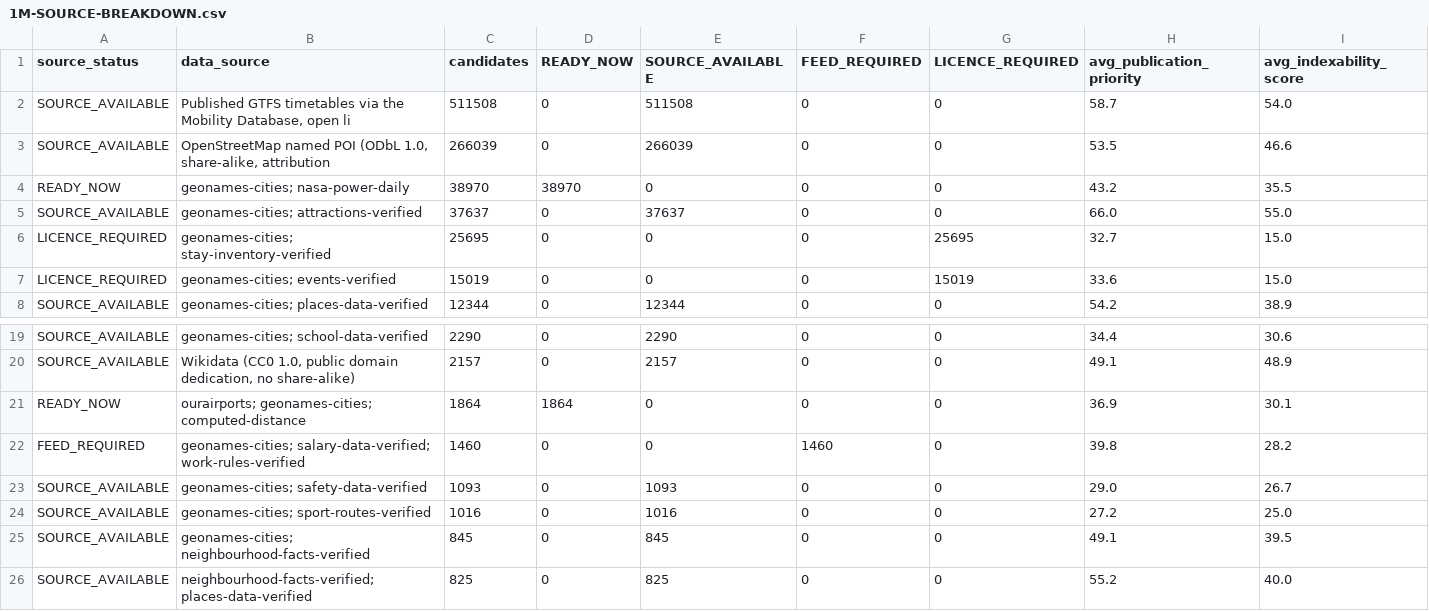
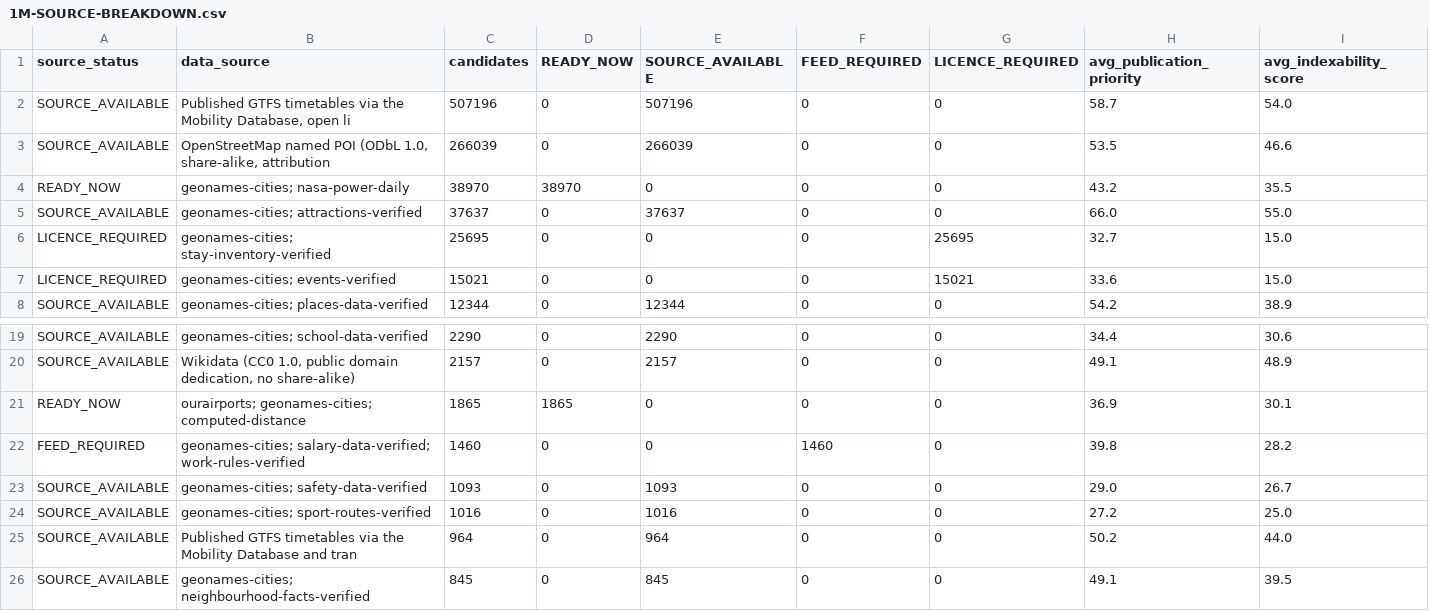
Before and after one commit to Tradeappo/Livdar-eSim, a CSV file: reports/livdar-expiry-freeze-2026-09-30/1M-SOURCE-BREAKDOWN.csv, drawn as a sheet; only a part is shown, gaps mark what is left out; the shorter side is filled out with more unchanged rows.

```diff
--- a/reports/livdar-expiry-freeze-2026-09-30/1M-SOURCE-BREAKDOWN.csv
+++ b/reports/livdar-expiry-freeze-2026-09-30/1M-SOURCE-BREAKDOWN.csv
@@ -1,3 +1,3 @@
 source_status,data_source,candidates,READY_NOW,SOURCE_AVAILABLE,FEED_REQUIRED,LICENCE_REQUIRED,avg_publication_priority,avg_indexability_score
-SOURCE_AVAILABLE,"Published GTFS timetables via the Mobility Database, open li",511508,0,511508,0,0,58.7,54.0
+SOURCE_AVAILABLE,"Published GTFS timetables via the Mobility Database, open li",507196,0,507196,0,0,58.7,54.0
 SOURCE_AVAILABLE,"OpenStreetMap named POI (ODbL 1.0, share-alike, attribution ",266039,0,266039,0,0,53.5,46.6
@@ -6,3 +6,3 @@ SOURCE_AVAILABLE,geonames-cities; attractions-verified,37637,0,37637,0,0,66.0,55
 LICENCE_REQUIRED,geonames-cities; stay-inventory-verified,25695,0,0,0,25695,32.7,15.0
-LICENCE_REQUIRED,geonames-cities; events-verified,15019,0,0,0,15019,33.6,15.0
+LICENCE_REQUIRED,geonames-cities; events-verified,15021,0,0,0,15021,33.6,15.0
 SOURCE_AVAILABLE,geonames-cities; places-data-verified,12344,0,12344,0,0,54.2,38.9
@@ -20,3 +20,3 @@ SOURCE_AVAILABLE,geonames-cities; school-data-verified,2290,0,2290,0,0,34.4,30.6
 SOURCE_AVAILABLE,"Wikidata (CC0 1.0, public domain dedication, no share-alike)",2157,0,2157,0,0,49.1,48.9
-READY_NOW,ourairports; geonames-cities; computed-distance,1864,1864,0,0,0,36.9,30.1
+READY_NOW,ourairports; geonames-cities; computed-distance,1865,1865,0,0,0,36.9,30.1
 FEED_REQUIRED,geonames-cities; salary-data-verified; work-rules-verified,1460,0,0,1460,0,39.8,28.2
@@ -24,2 +24,3 @@ SOURCE_AVAILABLE,geonames-cities; safety-data-verified,1093,0,1093,0,0,29.0,26.7
 SOURCE_AVAILABLE,geonames-cities; sport-routes-verified,1016,0,1016,0,0,27.2,25.0
+SOURCE_AVAILABLE,Published GTFS timetables via the Mobility Database and tran,964,0,964,0,0,50.2,44.0
 SOURCE_AVAILABLE,geonames-cities; neighbourhood-facts-verified,845,0,845,0,0,49.1,39.5
```
Also changed, not shown: reports/livdar-expiry-freeze-2026-09-30/1M-FAMILY-BREAKDOWN.csv, reports/livdar-expiry-freeze-2026-09-30/1M-FEED-REQUIREMENTS.csv, 5 other files.
